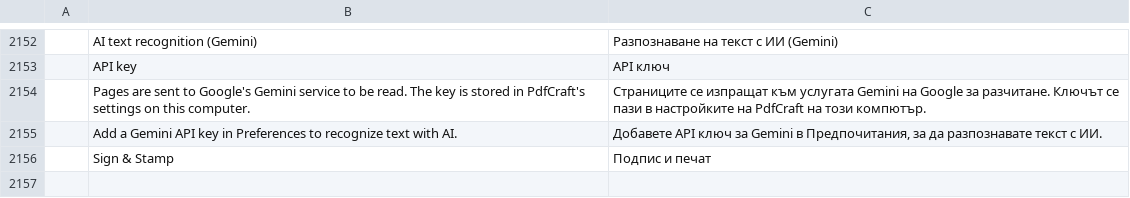
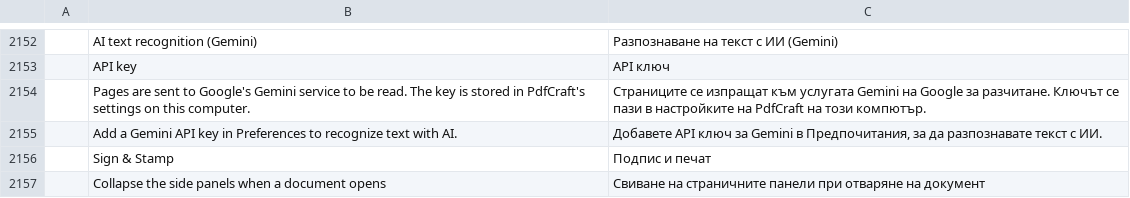
Before and after one commit to YamYam-ee/trk-pdf-flow, a TSV file: crates/ui-egui/src/i18n/bg.tsv, drawn as a sheet; only a part is shown, gaps mark what is left out; the diff names each change by its address in the sheet, - before the commit and + after, or states it on an @@ line.

```diff
--- a/crates/ui-egui/src/i18n/bg.tsv
+++ b/crates/ui-egui/src/i18n/bg.tsv
+row 2157:  | Collapse the side panels when a document opens | Свиване на страничните панели при отваряне на документ
```
Also changed, not shown: crates/ui-egui/src/i18n/ar.tsv, crates/ui-egui/src/i18n/fr.tsv, 18 other files.
